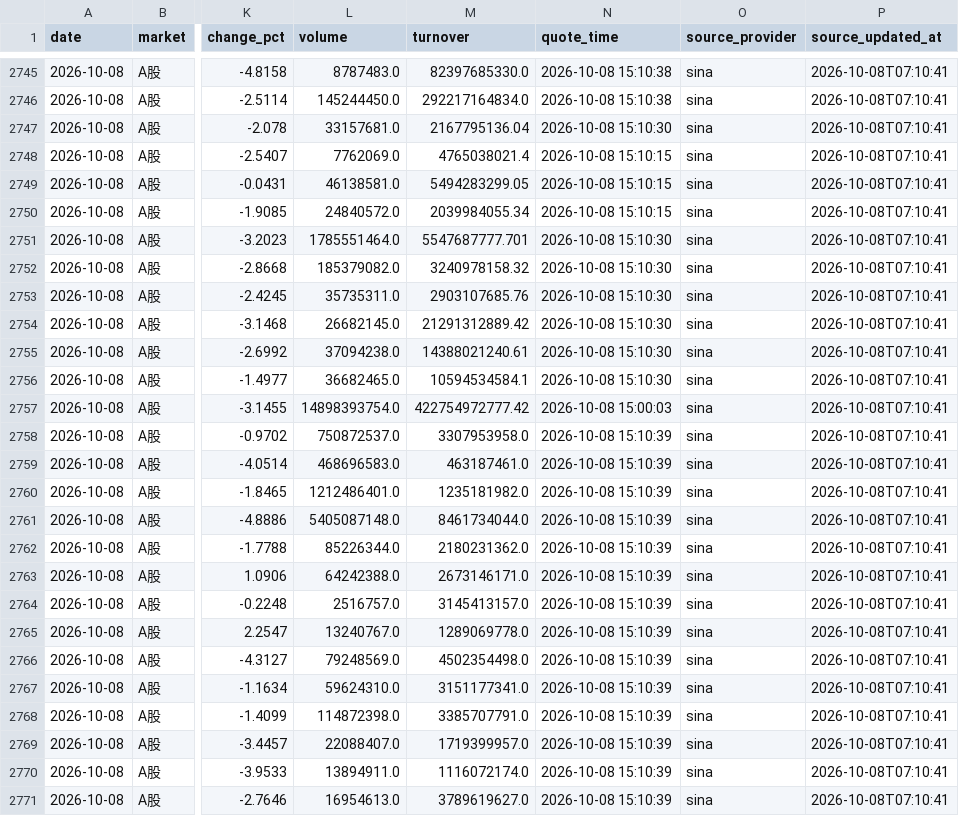
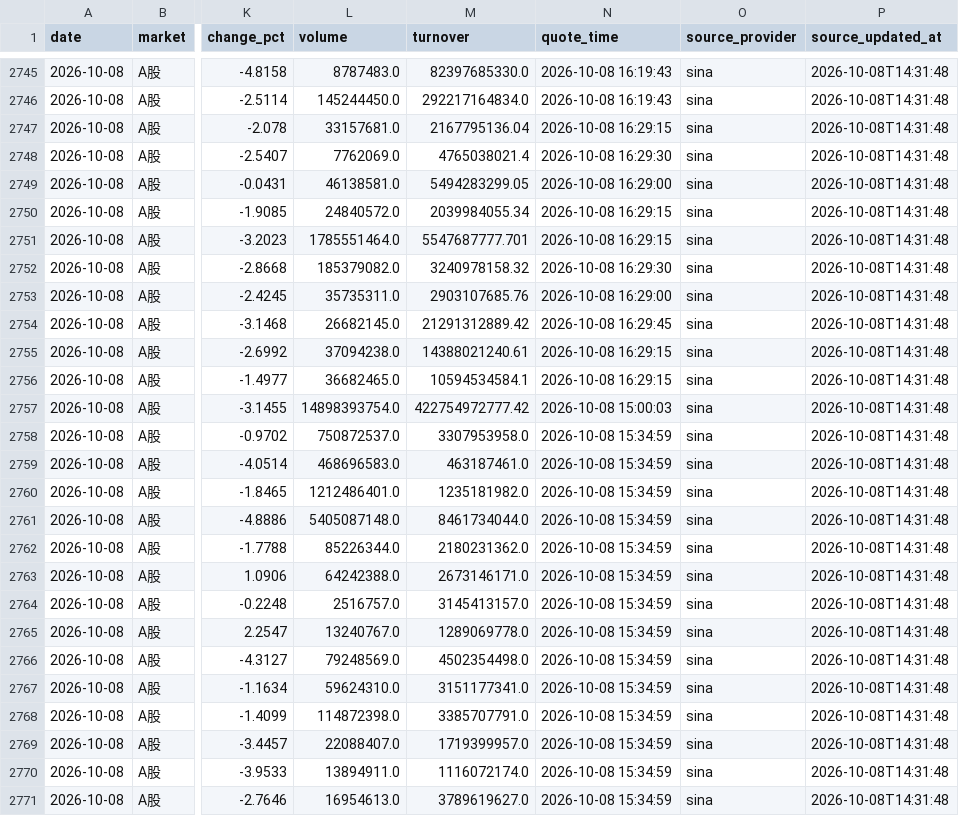
Before and after one commit to 295500p-cheng/dual-market-ai-quant-sim, a CSV file: outputs/daily-quant/reviews/price-history.csv, drawn as a sheet; only a part is shown, gaps mark what is left out; the diff covers the shown part only; the diff names each change by its address in the sheet, - before the commit and + after, or states it on an @@ line.

```diff
--- a/outputs/daily-quant/reviews/price-history.csv
+++ b/outputs/daily-quant/reviews/price-history.csv
-N2745:N2746 (quote_time): 2026-10-08 15:10:38
+N2745:N2746 (quote_time): 2026-10-08 16:19:43
-P2745:P2771 (source_updated_at): 2026-10-08T07:10:41
+P2745:P2771 (source_updated_at): 2026-10-08T14:31:48
-N2747 (quote_time): 2026-10-08 15:10:30
+N2747 (quote_time): 2026-10-08 16:29:15
-N2748 (quote_time): 2026-10-08 15:10:15
+N2748 (quote_time): 2026-10-08 16:29:30
-N2749 (quote_time): 2026-10-08 15:10:15
+N2749 (quote_time): 2026-10-08 16:29:00
-N2750 (quote_time): 2026-10-08 15:10:15
+N2750 (quote_time): 2026-10-08 16:29:15
-N2751 (quote_time): 2026-10-08 15:10:30
+N2751 (quote_time): 2026-10-08 16:29:15
-N2752 (quote_time): 2026-10-08 15:10:30
+N2752 (quote_time): 2026-10-08 16:29:30
-N2753 (quote_time): 2026-10-08 15:10:30
+N2753 (quote_time): 2026-10-08 16:29:00
-N2754 (quote_time): 2026-10-08 15:10:30
+N2754 (quote_time): 2026-10-08 16:29:45
-N2755:N2756 (quote_time): 2026-10-08 15:10:30
+N2755:N2756 (quote_time): 2026-10-08 16:29:15
-N2758:N2771 (quote_time): 2026-10-08 15:10:39
+N2758:N2771 (quote_time): 2026-10-08 15:34:59
```
Also changed, not shown: 33 edited cells elsewhere in this file, 14 other files.
